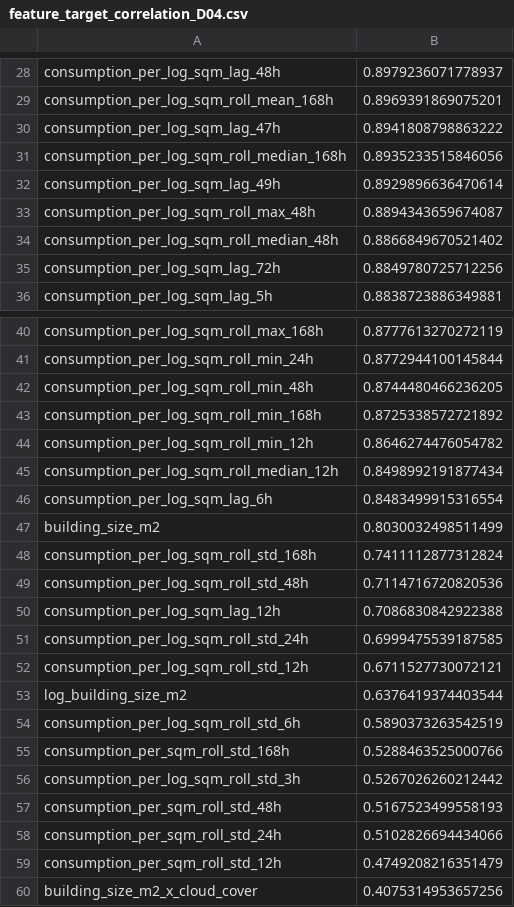
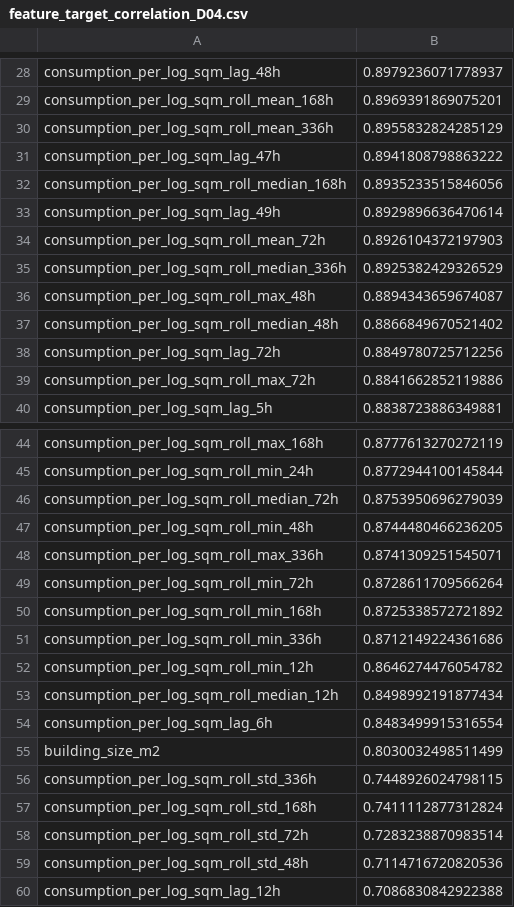
Before and after one commit to PlatDrake2875/enfield_estonia, a CSV file: results/xgboost_results/data/correlations/feature_target_correlation_D04.csv, drawn as a sheet; only a part is shown, gaps mark what is left out; the shorter side is filled out with more unchanged rows; the diff covers the shown part only; the diff names each change by its address in the sheet, - before the commit and + after, or states it on an @@ line.

```diff
--- a/results/xgboost_results/data/correlations/feature_target_correlation_D04.csv
+++ b/results/xgboost_results/data/correlations/feature_target_correlation_D04.csv
+row 30: consumption_per_log_sqm_roll_mean_336h | 0.8955832824285129
+row 34: consumption_per_log_sqm_roll_mean_72h | 0.8926104372197903
+row 35: consumption_per_log_sqm_roll_median_336h | 0.8925382429326529
+row 39: consumption_per_log_sqm_roll_max_72h | 0.8841662852119886
+row 46: consumption_per_log_sqm_roll_median_72h | 0.8753950696279039
+row 48: consumption_per_log_sqm_roll_max_336h | 0.8741309251545071
+row 49: consumption_per_log_sqm_roll_min_72h | 0.8728611709566264
+row 51: consumption_per_log_sqm_roll_min_336h | 0.8712149224361686
+row 56: consumption_per_log_sqm_roll_std_336h | 0.7448926024798115
+row 58: consumption_per_log_sqm_roll_std_72h | 0.7283238870983514
```
Also changed, not shown: 10 added rows elsewhere in this file, 3 other files.
